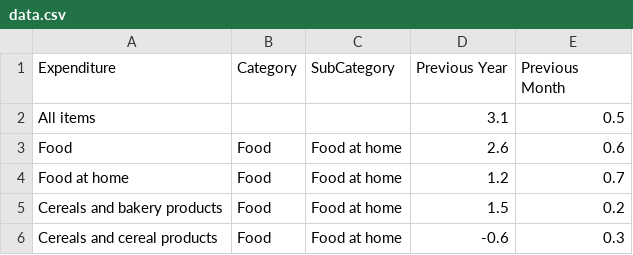
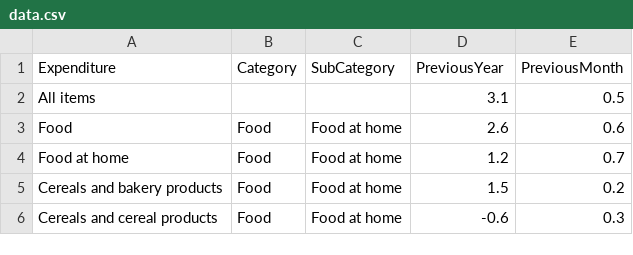
Before and after one commit to Lotus-Petal-Architecture/lotus_generated_examples, a CSV file: lotus3D/source/data/data.csv, drawn as a sheet; only a part is shown.

```diff
--- a/lotus3D/source/data/data.csv
+++ b/lotus3D/source/data/data.csv
@@ -1,2 +1,2 @@
-Expenditure,Category,SubCategory,Previous Year,Previous Month
+Expenditure,Category,SubCategory,PreviousYear,PreviousMonth
 All items,,,3.1,0.5
```
Also changed, not shown: lotus3D/source/python/sorteddata.csv, 8 other files.
